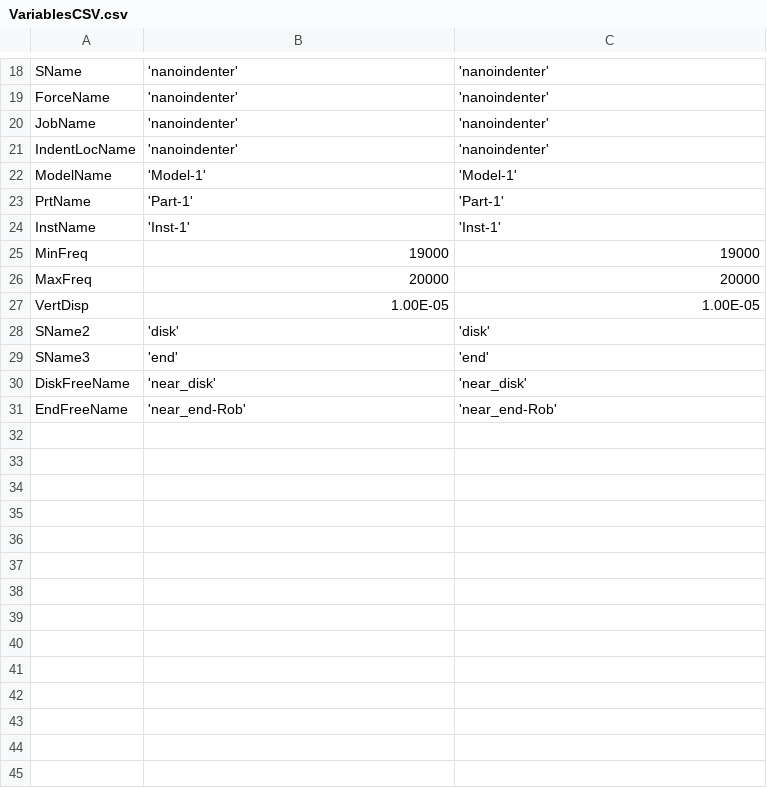
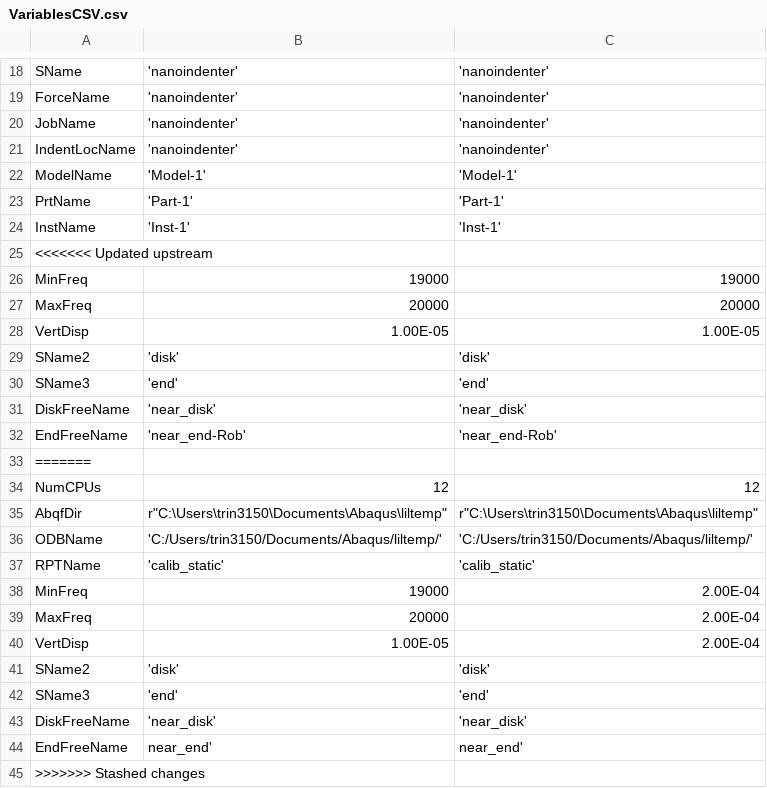
Before and after one commit to RoryRose/Meso-scale-Cantilevers-Abaqus-Automation, a CSV file: VariablesCSV.csv, drawn as a sheet; only a part is shown, gaps mark what is left out.

```diff
--- a/VariablesCSV.csv
+++ b/VariablesCSV.csv
@@ -24,2 +24,3 @@ PrtName,'Part-1','Part-1'
 InstName,'Inst-1','Inst-1'
+<<<<<<< Updated upstream
 MinFreq,19000,19000
@@ -31 +32,14 @@ DiskFreeName,'near_disk','near_disk'
 EndFreeName,'near_end-Rob','near_end-Rob'
+=======
+NumCPUs,12,12
+AbqfDir,"r""C:\Users\trin3150\Documents\Abaqus\liltemp""","r""C:\Users\trin3150\Documents\Abaqus\liltemp"""
+ODBName, 'C:/Users/trin3150/Documents/Abaqus/liltemp/', 'C:/Users/trin3150/Documents/Abaqus/liltemp/'
+RPTName,'calib_static','calib_static'
+MinFreq,19000,2.00E-04
+MaxFreq,20000,2.00E-04
+VertDisp,1.00E-05,2.00E-04
+SName2,'disk','disk'
+SName3,'end','end'
+DiskFreeName,'near_disk','near_disk'
+EndFreeName,near_end',near_end'
+>>>>>>> Stashed changes
```
Also changed, not shown: 4 other files.
